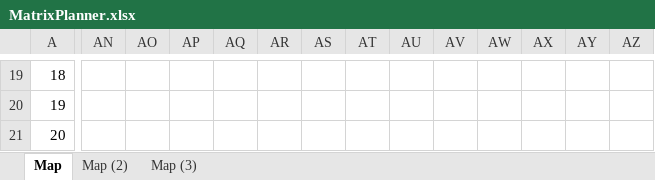
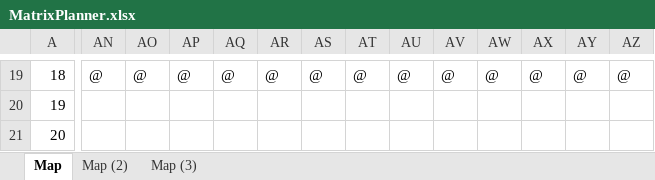
Before and after one commit to TMarccci/TiKiSz, an Excel workbook: Rise_of_Derma_Maptool/MatrixPlanner.xlsx, sheet Map, drawn as a sheet; only a part is shown, gaps mark what is left out; values as stored, in another font and other column widths than the file's, no cell formats; the diff covers the shown part only; the diff names each change by its address in the sheet, - before the commit and + after, or states it on an @@ line.

```diff
--- a/Rise_of_Derma_Maptool/MatrixPlanner.xlsx (sheet Map)
+++ b/Rise_of_Derma_Maptool/MatrixPlanner.xlsx (sheet Map)
-AN19: (empty)
+AN19: @
-AO19: (empty)
+AO19: @
-AP19: (empty)
+AP19: @
-AQ19: (empty)
+AQ19: @
-AR19: (empty)
+AR19: @
-AS19: (empty)
+AS19: @
-AT19: (empty)
+AT19: @
-AU19: (empty)
+AU19: @
-AV19: (empty)
+AV19: @
-AW19: (empty)
+AW19: @
-AX19: (empty)
+AX19: @
-AY19: (empty)
+AY19: @
-AZ19: (empty)
+AZ19: @
```
Also changed, not shown: 198 edited cells elsewhere in this sheet, cell formats, 2 other files.
